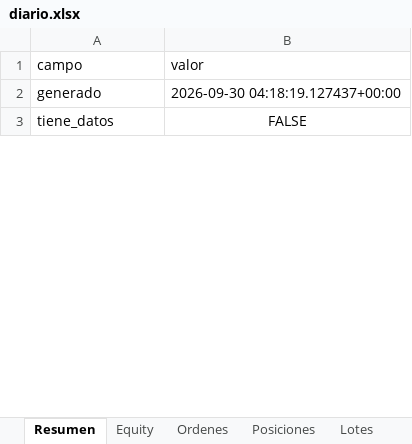
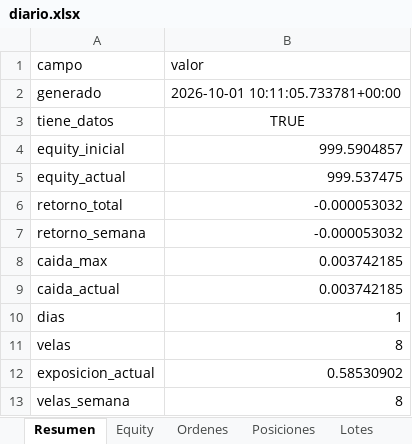
Before and after one commit to josecarrera2708-wq/viral-video-saas, an Excel workbook: millonary/paper_state/semanal/diario.xlsx, sheet Resumen, drawn as a sheet; only a part is shown; values as stored, in another font and other column widths than the file's, no borders; the diff covers the shown part only; the diff names each change by its address in the sheet, - before the commit and + after, or states it on an @@ line.

```diff
--- a/millonary/paper_state/semanal/diario.xlsx (sheet Resumen)
+++ b/millonary/paper_state/semanal/diario.xlsx (sheet Resumen)
-B2 (valor): 2026-09-30 04:18:19.127437+00:00
+B2 (valor): 2026-10-01 10:11:05.733781+00:00
-B3 (valor): FALSE
+B3 (valor): TRUE
+row 4: equity_inicial | 999.5904857
+row 5: equity_actual | 999.537475
+row 6: retorno_total | -0.000053032
+row 7: retorno_semana | -0.000053032
+row 8: caida_max | 0.003742185
+row 9: caida_actual | 0.003742185
+row 10: dias | 1
+row 11: velas | 8
+row 12: exposicion_actual | 0.58530902
+row 13: velas_semana | 8
```
Also changed, not shown: 8 added rows and 3 edited cells elsewhere in this sheet, sheet Equity, sheet Incubadora, sheet Lotes, sheet Posiciones, sheet Ordenes, 16 other files.
